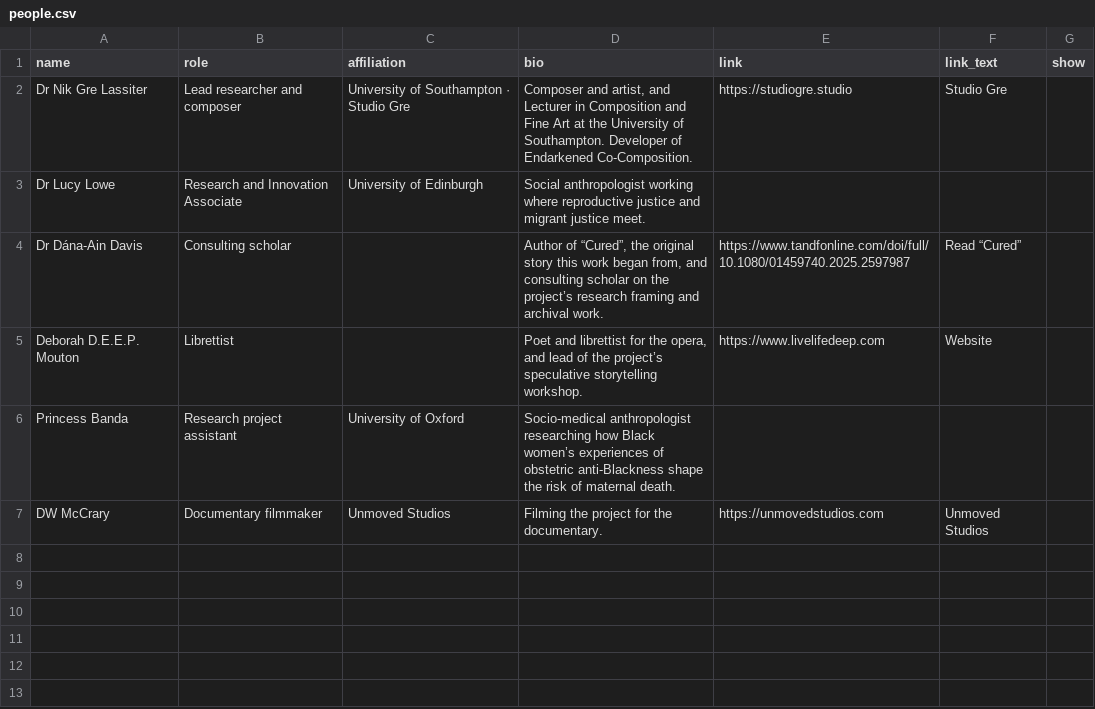
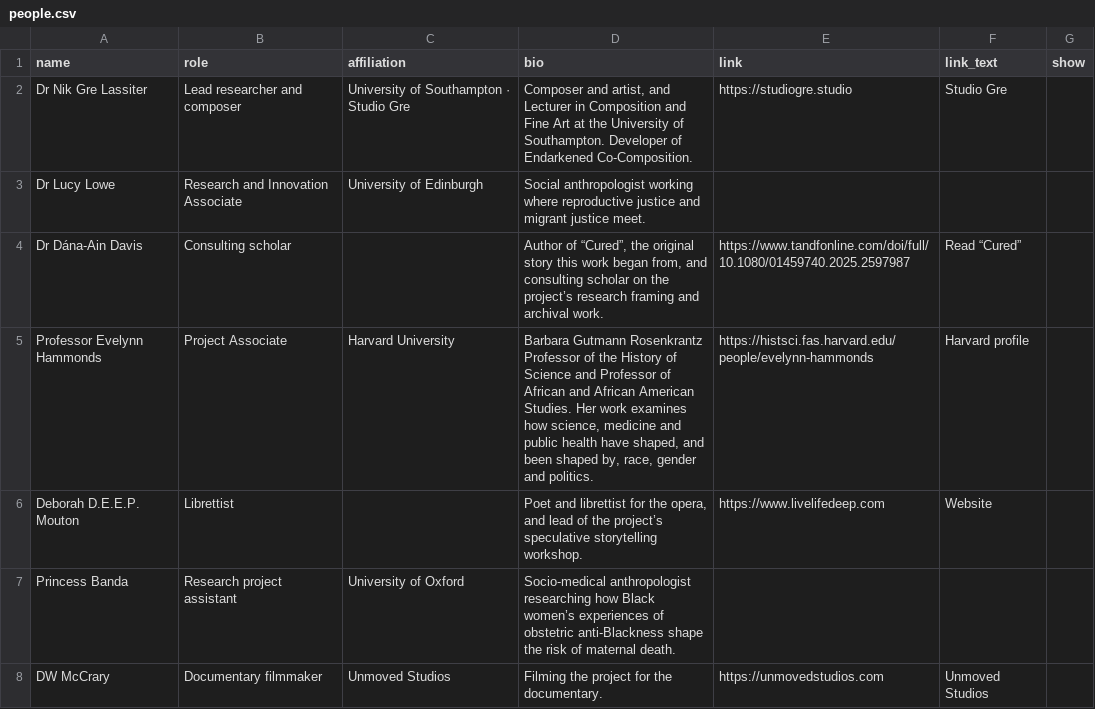
Before and after one commit to NGL-cpu/ECthreads, a CSV file: data/people.csv, drawn as a sheet.

```diff
--- a/data/people.csv
+++ b/data/people.csv
@@ -4,2 +4,3 @@ Dr Lucy Lowe,Research and Innovation Associate,University of Edinburgh,Social an
 Dr Dána-Ain Davis,Consulting scholar,,"Author of “Cured”, the original story this work began from, and consulting scholar on the project’s research framing and archival work.",https://www.tandfonline.com/doi/full/10.1080/01459740.2025.2597987,Read “Cured”,
+Professor Evelynn Hammonds,Project Associate,Harvard University,"Barbara Gutmann Rosenkrantz Professor of the History of Science and Professor of African and African American Studies. Her work examines how science, medicine and public health have shaped, and been shaped by, race, gender and politics.",https://histsci.fas.harvard.edu/people/evelynn-hammonds,Harvard profile,
 Deborah D.E.E.P. Mouton,Librettist,,"Poet and librettist for the opera, and lead of the project’s speculative storytelling workshop.",https://www.livelifedeep.com,Website,
```
Also changed, not shown: data/archive.csv, 12 other files.
